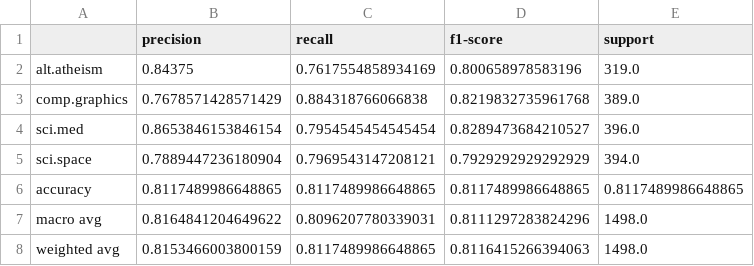
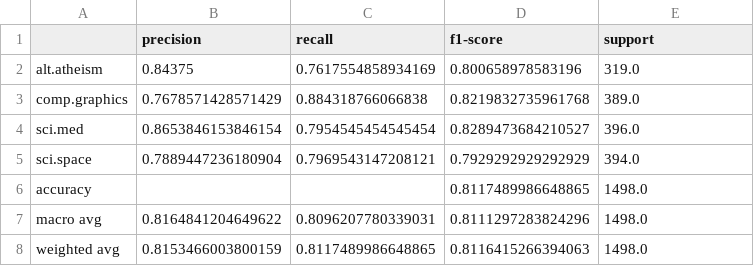
Before and after one commit to LucaStolwijk/group50-text-mining, a CSV file: lab_sessions/lab6/tfidf_linear_svc_report.csv, drawn as a sheet.

```diff
--- a/lab_sessions/lab6/tfidf_linear_svc_report.csv
+++ b/lab_sessions/lab6/tfidf_linear_svc_report.csv
@@ -5,3 +5,3 @@ sci.med,0.8653846153846154,0.7954545454545454,0.8289473684210527,396.0
 sci.space,0.7889447236180904,0.7969543147208121,0.7929292929292929,394.0
-accuracy,0.8117489986648865,0.8117489986648865,0.8117489986648865,0.8117489986648865
+accuracy,,,0.8117489986648865,1498.0
 macro avg,0.8164841204649622,0.8096207780339031,0.8111297283824296,1498.0
```
Also changed, not shown: lab_sessions/lab6/comparison_report.csv, lab_sessions/lab6/distilroberta_report.csv, 2 other files.
